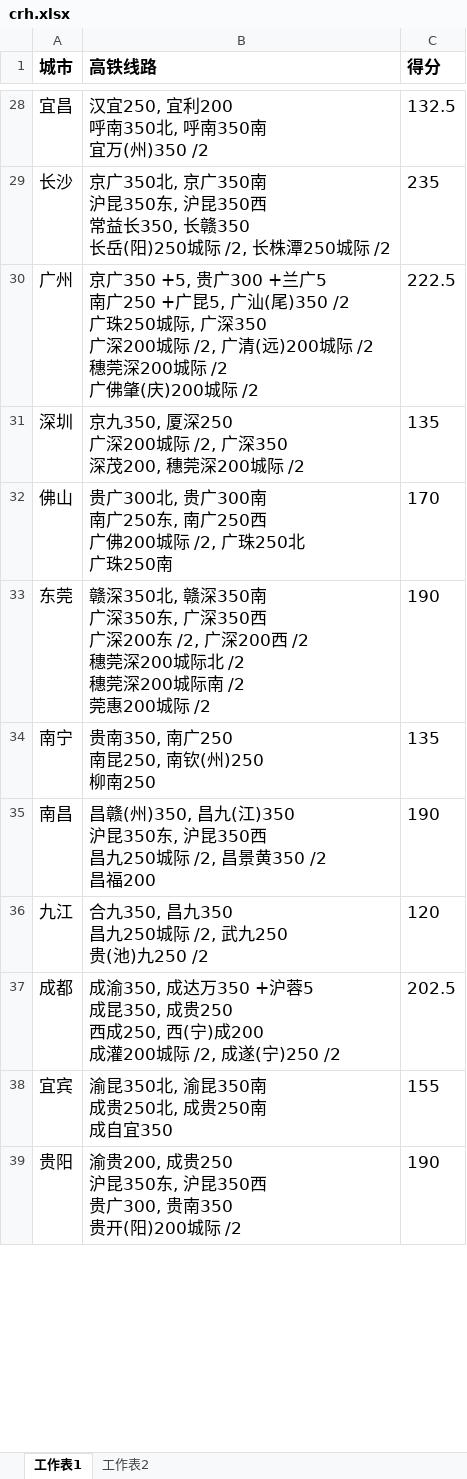
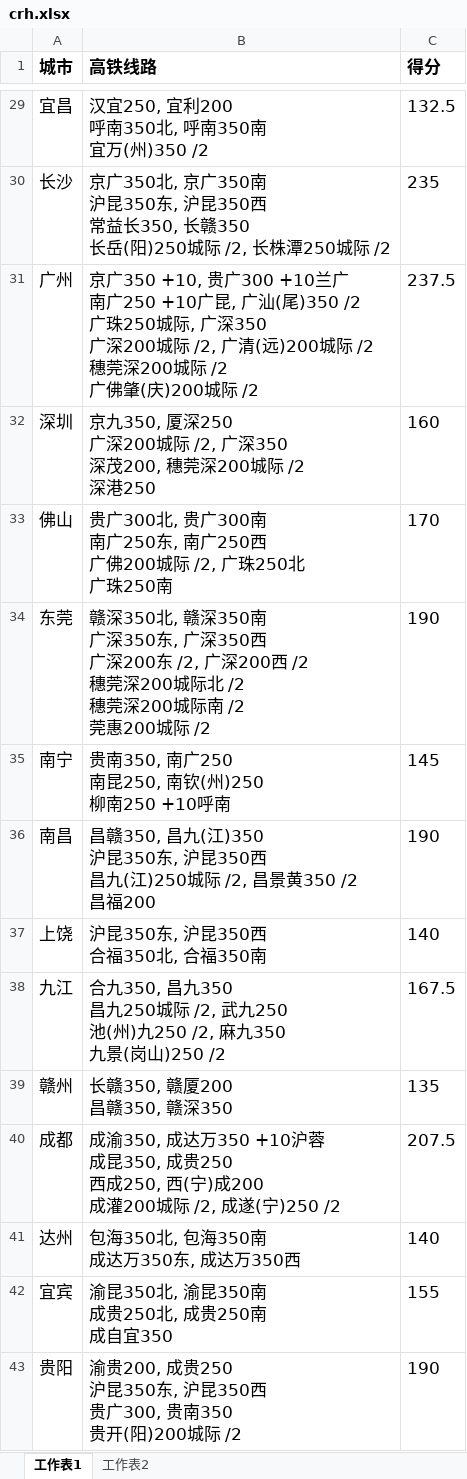
Before and after one commit to soneway/city-rank, an Excel workbook: railway/crh.xlsx, sheet 工作表1, drawn as a sheet; only a part is shown, gaps mark what is left out; values as stored, in another font and other column widths than the file's, no borders; addresses are those after the commit; ↵ is a line break in a cell; the diff covers the shown part only; the diff names each change by its address in the sheet, - before the commit and + after, or states it on an @@ line.

```diff
--- a/railway/crh.xlsx (sheet 工作表1)
+++ b/railway/crh.xlsx (sheet 工作表1)
-B31 (高铁线路): 京广350 +5, 贵广300 +兰广5 ↵ 南广250 +广昆5, 广汕(尾…
+B31 (高铁线路): 京广350 +10, 贵广300 +10兰广 ↵ 南广250 +10广昆, 广汕(尾…
-C31 (得分): 222.5
+C31 (得分): 237.5
-B32 (高铁线路): …城际 /2
+B32 (高铁线路): …城际 /2 ↵ 深港250
-C32 (得分): 135
+C32 (得分): 160
-B35 (高铁线路): 贵南350, 南广250 ↵ 南昆250, 南钦(州)250 ↵ 柳南250
+B35 (高铁线路): 贵南350, 南广250 ↵ 南昆250, 南钦(州)250 ↵ 柳南250 +10呼南
-C35 (得分): 135
+C35 (得分): 145
-B36 (高铁线路): 昌赣(州)350, 昌九(江)350 ↵ 沪昆350东, 沪昆350西 ↵ 昌九250城际 /2,…
+B36 (高铁线路): 昌赣350, 昌九(江)350 ↵ 沪昆350东, 沪昆350西 ↵ 昌九(江)250城际 /2,…
+row 37: 上饶 | 沪昆350东, 沪昆350西 ↵ 合福350北, 合福350南 | 140
-B38 (高铁线路): …/2, 武九250 ↵ 贵(池)九250 /2
+B38 (高铁线路): …/2, 武九250 ↵ 池(州)九250 /2, 麻九350 ↵ 九景(岗山)250 /2
-C38 (得分): 120
+C38 (得分): 167.5
+row 39: 赣州 | 长赣350, 赣厦200 ↵ 昌赣350, 赣深350 | 135
-B40 (高铁线路): …成达万350 +沪蓉5 ↵ 成昆350, 成…
+B40 (高铁线路): …成达万350 +10沪蓉 ↵ 成昆350, 成…
-C40 (得分): 202.5
+C40 (得分): 207.5
+row 41: 达州 | 包海350北, 包海350南 ↵ 成达万350东, 成达万350西 | 140
```
Also changed, not shown: 1 added row and 38 edited cells elsewhere in this sheet, sheet 工作表2, formulas that keep their value.
